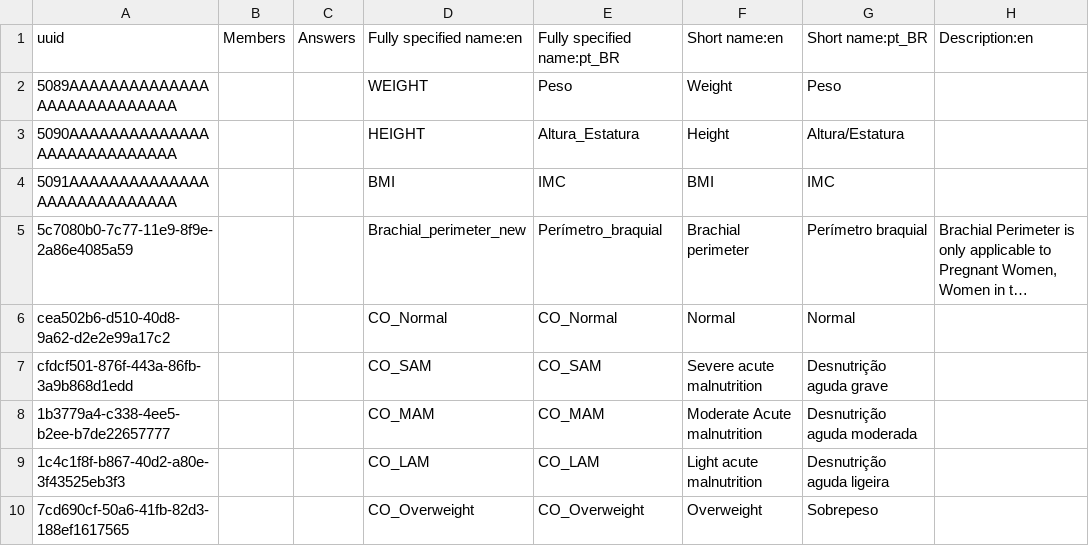
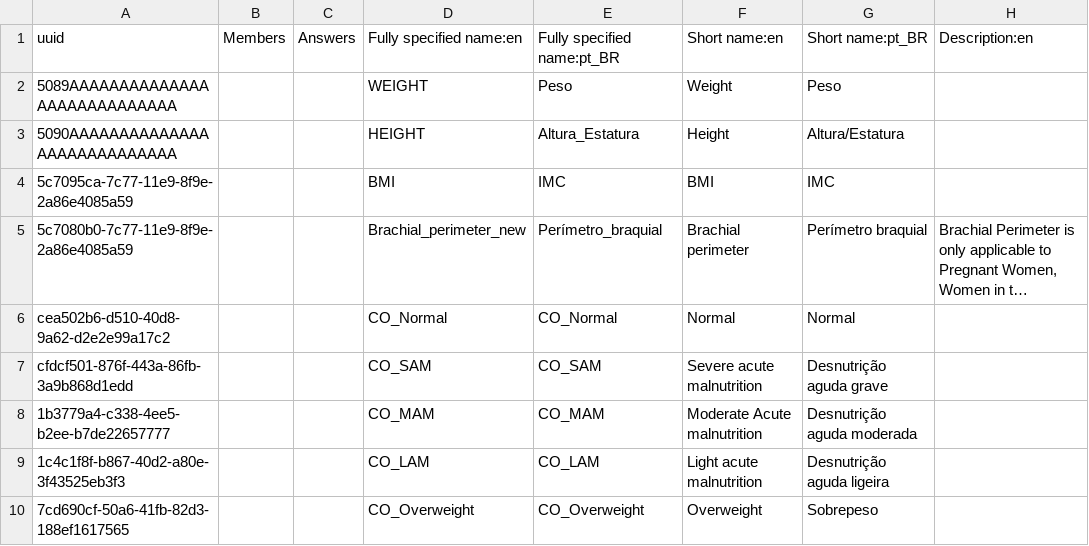
Before and after one commit to esaude/sesp-bahmni-metadata, a CSV file: configuration/concepts/Anthropometric.csv, drawn as a sheet; only a part is shown; long unchanged cells end in …; the diff names each change by its address in the sheet, - before the commit and + after, or states it on an @@ line.

Commit message:
fix csv file and stabilize it

```diff
--- a/configuration/concepts/Anthropometric.csv
+++ b/configuration/concepts/Anthropometric.csv
-A4: 5091AAAAAAAAAAAAAAAAAAAAAAAAAAAA
+A4: 5c7095ca-7c77-11e9-8f9e-2a86e4085a59
```
